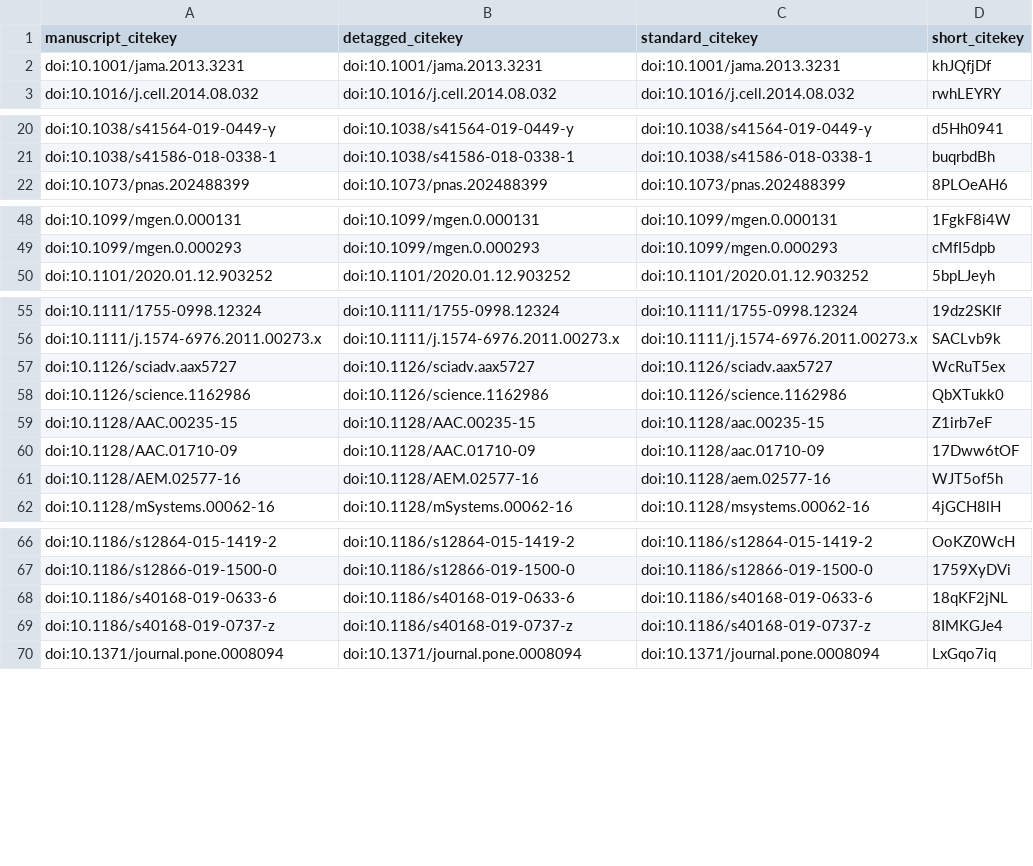
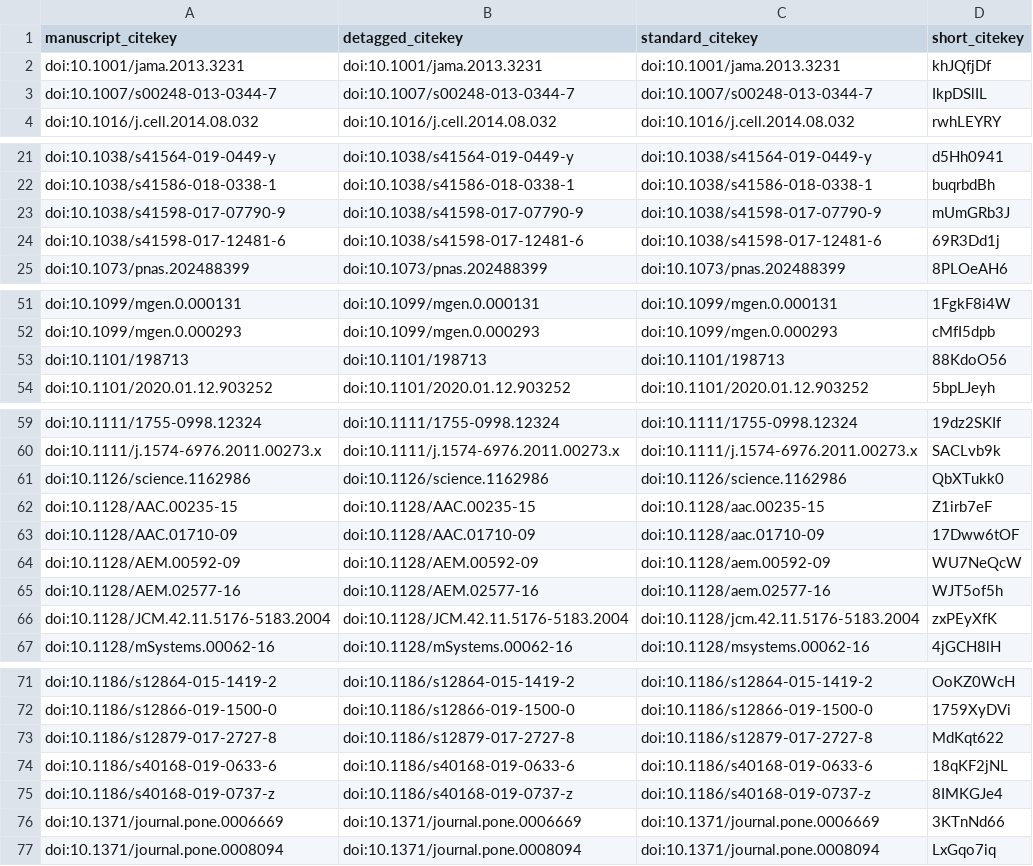
Before and after one commit to fmaguire/mag_sim_paper, a TSV file: citations.tsv, drawn as a sheet; only a part is shown, gaps mark what is left out.

```diff
--- a/citations.tsv
+++ b/citations.tsv
@@ -2,2 +2,3 @@ manuscript_citekey	detagged_citekey	standard_citekey	short_citekey
 doi:10.1001/jama.2013.3231	doi:10.1001/jama.2013.3231	doi:10.1001/jama.2013.3231	khJQfjDf
+doi:10.1007/s00248-013-0344-7	doi:10.1007/s00248-013-0344-7	doi:10.1007/s00248-013-0344-7	IkpDSlIL
 doi:10.1016/j.cell.2014.08.032	doi:10.1016/j.cell.2014.08.032	doi:10.1016/j.cell.2014.08.032	rwhLEYRY
@@ -21,2 +22,4 @@ doi:10.1038/s41564-019-0449-y	doi:10.1038/s41564-019-0449-y	doi:10.1038/s41564-0
 doi:10.1038/s41586-018-0338-1	doi:10.1038/s41586-018-0338-1	doi:10.1038/s41586-018-0338-1	buqrbdBh
+doi:10.1038/s41598-017-07790-9	doi:10.1038/s41598-017-07790-9	doi:10.1038/s41598-017-07790-9	mUmGRb3J
+doi:10.1038/s41598-017-12481-6	doi:10.1038/s41598-017-12481-6	doi:10.1038/s41598-017-12481-6	69R3Dd1j
 doi:10.1073/pnas.202488399	doi:10.1073/pnas.202488399	doi:10.1073/pnas.202488399	8PLOeAH6
@@ -49,2 +52,3 @@ doi:10.1099/mgen.0.000131	doi:10.1099/mgen.0.000131	doi:10.1099/mgen.0.000131	1F
 doi:10.1099/mgen.0.000293	doi:10.1099/mgen.0.000293	doi:10.1099/mgen.0.000293	cMfI5dpb
+doi:10.1101/198713	doi:10.1101/198713	doi:10.1101/198713	88KdoO56
 doi:10.1101/2020.01.12.903252	doi:10.1101/2020.01.12.903252	doi:10.1101/2020.01.12.903252	5bpLJeyh
@@ -56,3 +60,2 @@ doi:10.1111/1755-0998.12324	doi:10.1111/1755-0998.12324	doi:10.1111/1755-0998.12
 doi:10.1111/j.1574-6976.2011.00273.x	doi:10.1111/j.1574-6976.2011.00273.x	doi:10.1111/j.1574-6976.2011.00273.x	SACLvb9k
-doi:10.1126/sciadv.aax5727	doi:10.1126/sciadv.aax5727	doi:10.1126/sciadv.aax5727	WcRuT5ex
 doi:10.1126/science.1162986	doi:10.1126/science.1162986	doi:10.1126/science.1162986	QbXTukk0
@@ -60,3 +63,5 @@ doi:10.1128/AAC.00235-15	doi:10.1128/AAC.00235-15	doi:10.1128/aac.00235-15	Z1irb
 doi:10.1128/AAC.01710-09	doi:10.1128/AAC.01710-09	doi:10.1128/aac.01710-09	17Dww6tOF
+doi:10.1128/AEM.00592-09	doi:10.1128/AEM.00592-09	doi:10.1128/aem.00592-09	WU7NeQcW
 doi:10.1128/AEM.02577-16	doi:10.1128/AEM.02577-16	doi:10.1128/aem.02577-16	WJT5of5h
+doi:10.1128/JCM.42.11.5176-5183.2004	doi:10.1128/JCM.42.11.5176-5183.2004	doi:10.1128/jcm.42.11.5176-5183.2004	zxPEyXfK
 doi:10.1128/mSystems.00062-16	doi:10.1128/mSystems.00062-16	doi:10.1128/msystems.00062-16	4jGCH8lH
@@ -67,4 +72,6 @@ doi:10.1186/s12864-015-1419-2	doi:10.1186/s12864-015-1419-2	doi:10.1186/s12864-0
 doi:10.1186/s12866-019-1500-0	doi:10.1186/s12866-019-1500-0	doi:10.1186/s12866-019-1500-0	1759XyDVi
+doi:10.1186/s12879-017-2727-8	doi:10.1186/s12879-017-2727-8	doi:10.1186/s12879-017-2727-8	MdKqt622
 doi:10.1186/s40168-019-0633-6	doi:10.1186/s40168-019-0633-6	doi:10.1186/s40168-019-0633-6	18qKF2jNL
 doi:10.1186/s40168-019-0737-z	doi:10.1186/s40168-019-0737-z	doi:10.1186/s40168-019-0737-z	8IMKGJe4
+doi:10.1371/journal.pone.0006669	doi:10.1371/journal.pone.0006669	doi:10.1371/journal.pone.0006669	3KTnNd66
 doi:10.1371/journal.pone.0008094	doi:10.1371/journal.pone.0008094	doi:10.1371/journal.pone.0008094	LxGqo7iq
```
Also changed, not shown: 6 other files.
